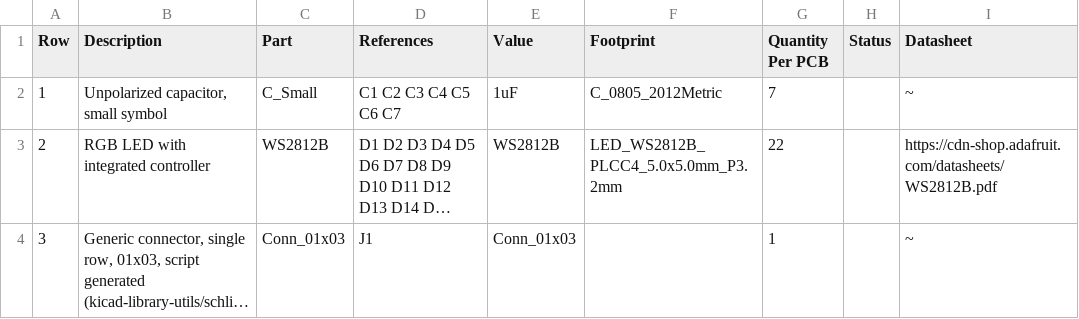
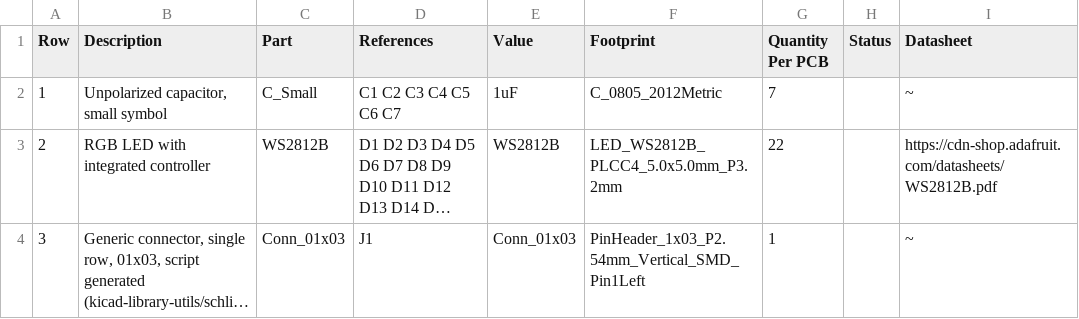
Before and after one commit to 42CrMo4/7Segment_hxmm, a CSV file: Fabrication/BoM/design-bom-short.csv, drawn as a sheet; long unchanged cells end in …; the diff names each change by its address in the sheet, - before the commit and + after, or states it on an @@ line.

```diff
--- a/Fabrication/BoM/design-bom-short.csv
+++ b/Fabrication/BoM/design-bom-short.csv
-F4 (Footprint): (empty)
+F4 (Footprint): PinHeader_1x03_P2.54mm_Vertical_SMD_Pin1Left
```
Also changed, not shown: Fabrication/BoM/design-bom.csv, 1 other file.
